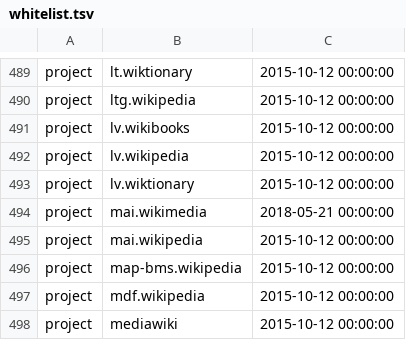
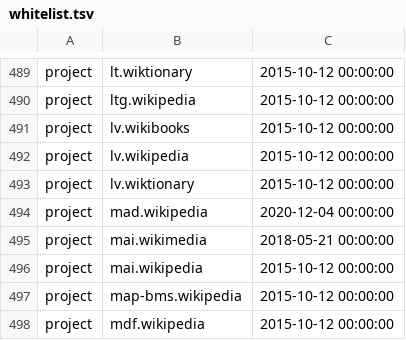
Before and after one commit to wikimedia/analytics-refinery, a TSV file: static_data/pageview/whitelist/whitelist.tsv, drawn as a sheet; only a part is shown, gaps mark what is left out; the shorter side is filled out with more unchanged rows.

Commit message:
Add mad.wikipedia to pageview whitelist
Bug: T269437
Change-Id: I8b62c94cfe4035f34d5c9f302787ac2c14826f77

```diff
--- a/static_data/pageview/whitelist/whitelist.tsv
+++ b/static_data/pageview/whitelist/whitelist.tsv
@@ -493,2 +493,3 @@ project	lv.wikipedia	2015-10-12 00:00:00
 project	lv.wiktionary	2015-10-12 00:00:00
+project	mad.wikipedia	2020-12-04 00:00:00
 project	mai.wikimedia	2018-05-21 00:00:00
```
